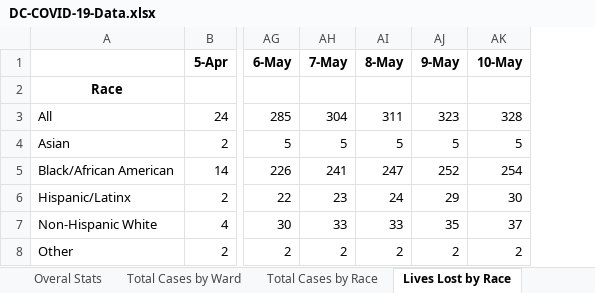
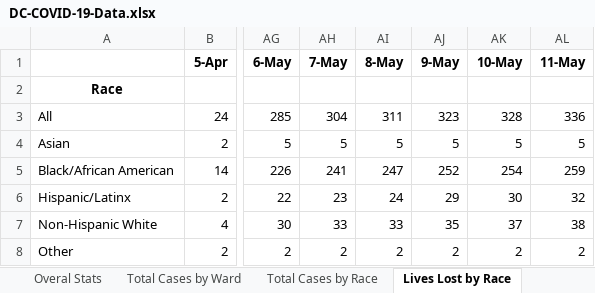
Before and after one commit to cobie8a/covid19-va-md-dc, an Excel workbook: temp/DC-COVID-19-Data.xlsx, sheet Lives Lost by Race, drawn as a sheet; only a part is shown, gaps mark what is left out; values as stored, in another font and other column widths than the file's, no borders; the diff names each change by its address in the sheet, - before the commit and + after, or states it on an @@ line.

```diff
--- a/temp/DC-COVID-19-Data.xlsx (sheet Lives Lost by Race)
+++ b/temp/DC-COVID-19-Data.xlsx (sheet Lives Lost by Race)
+column AL (11-May), rows 3-8: 336 | 5 | 259 | 32 | 38 | 2
```
Also changed, not shown: sheet Overal Stats, sheet Lives Lost by Ward, sheet Total Cases by Ward, sheet Total Cases by Race, 9 other files.
